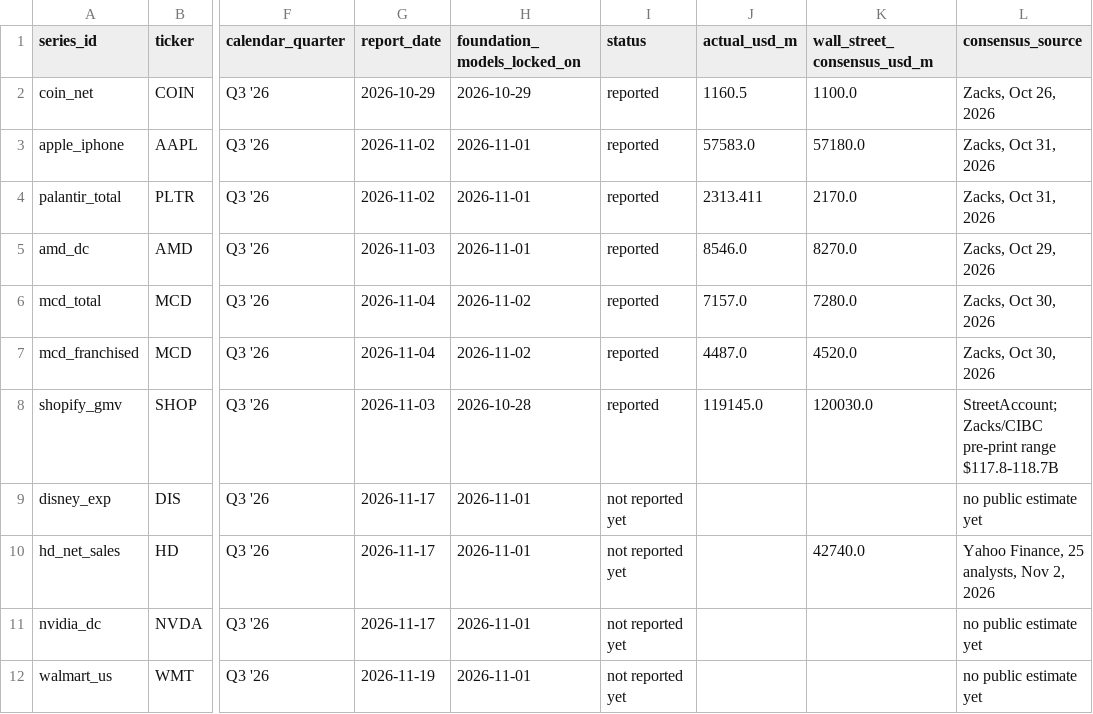
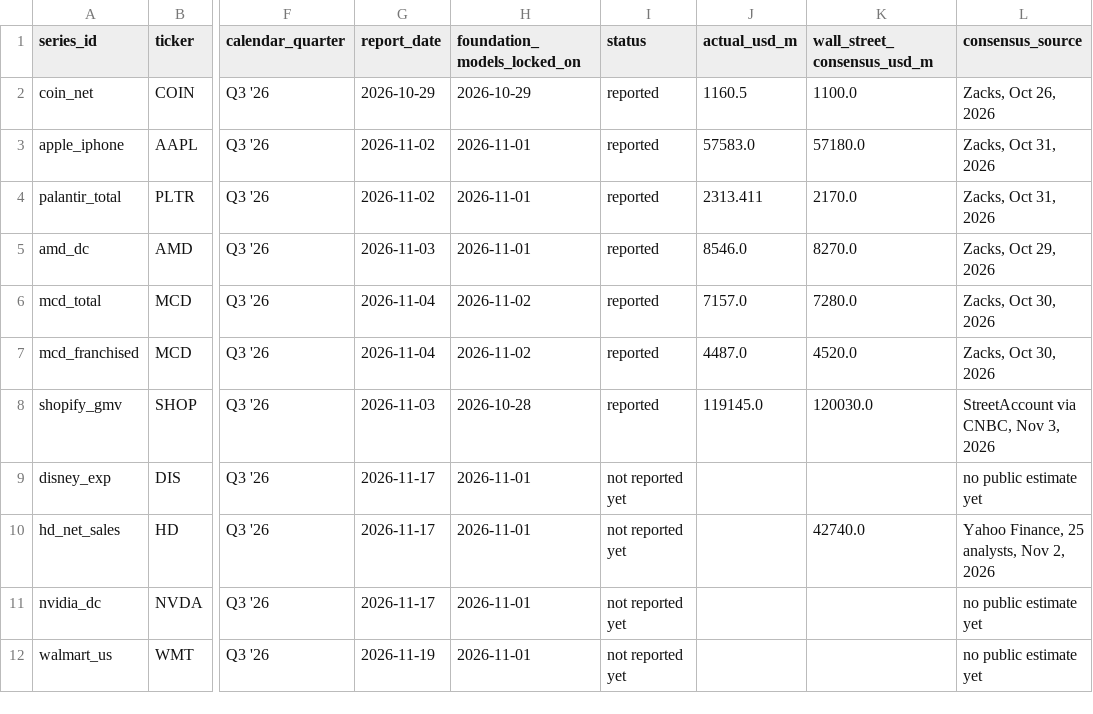
Before and after one commit to TimeCopilot/experiments, a CSV file: earnings/data/raw/report_days.csv, drawn as a sheet; only a part is shown, gaps mark what is left out; the diff names each change by its address in the sheet, - before the commit and + after, or states it on an @@ line.

Commit message:
Clarify forecast lock timing, Shopify consensus source and rankings in earnings pages
Correct the lock range to Oct 28-Nov 2 and explain that series were forecast on different dates. Explain the Coinbase UTC date and disclose that Shopify's eight local models were added after its report, on data through Q2 2026.

Cite StreetAccount via CNBC for the Shopify GMV consensus and remove the Zacks/CIBC range.

Add notes distinguishing report-day leaderboards from cross-validation rankings.

```diff
--- a/earnings/data/raw/report_days.csv
+++ b/earnings/data/raw/report_days.csv
-L8 (consensus_source): StreetAccount; Zacks/CIBC pre-print range $117.8-118.7B
+L8 (consensus_source): StreetAccount via CNBC, Nov 3, 2026
```
Also changed, not shown: 6 other files.
